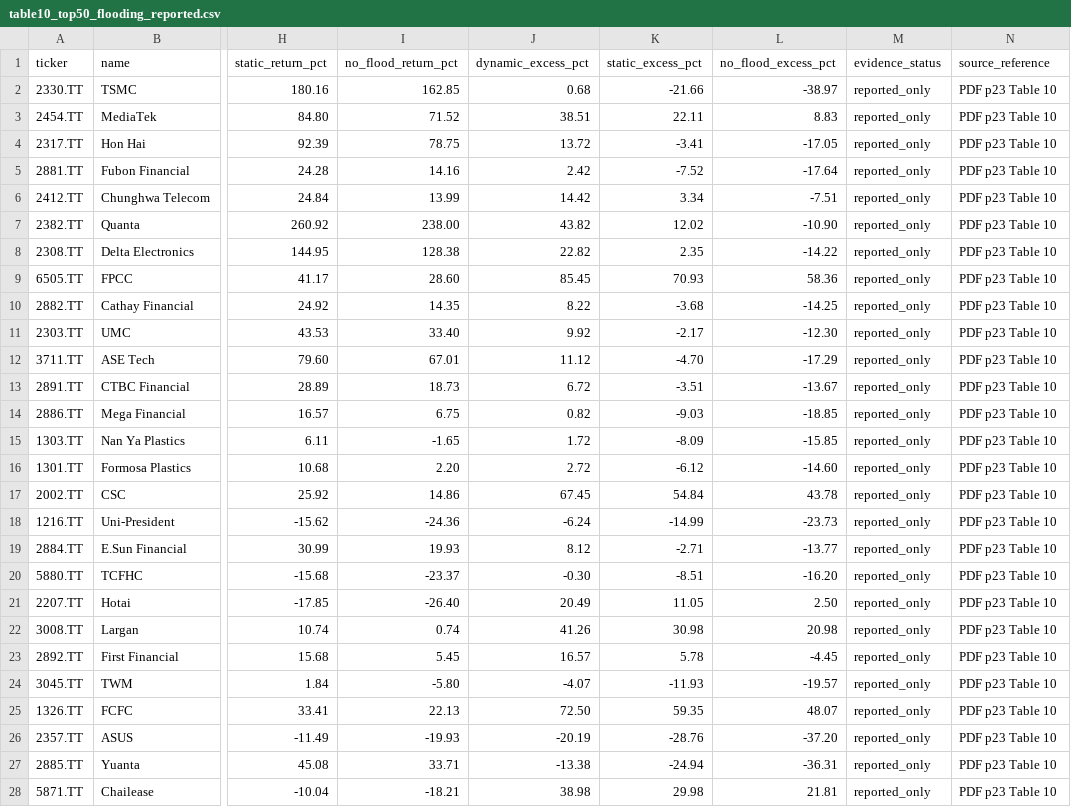
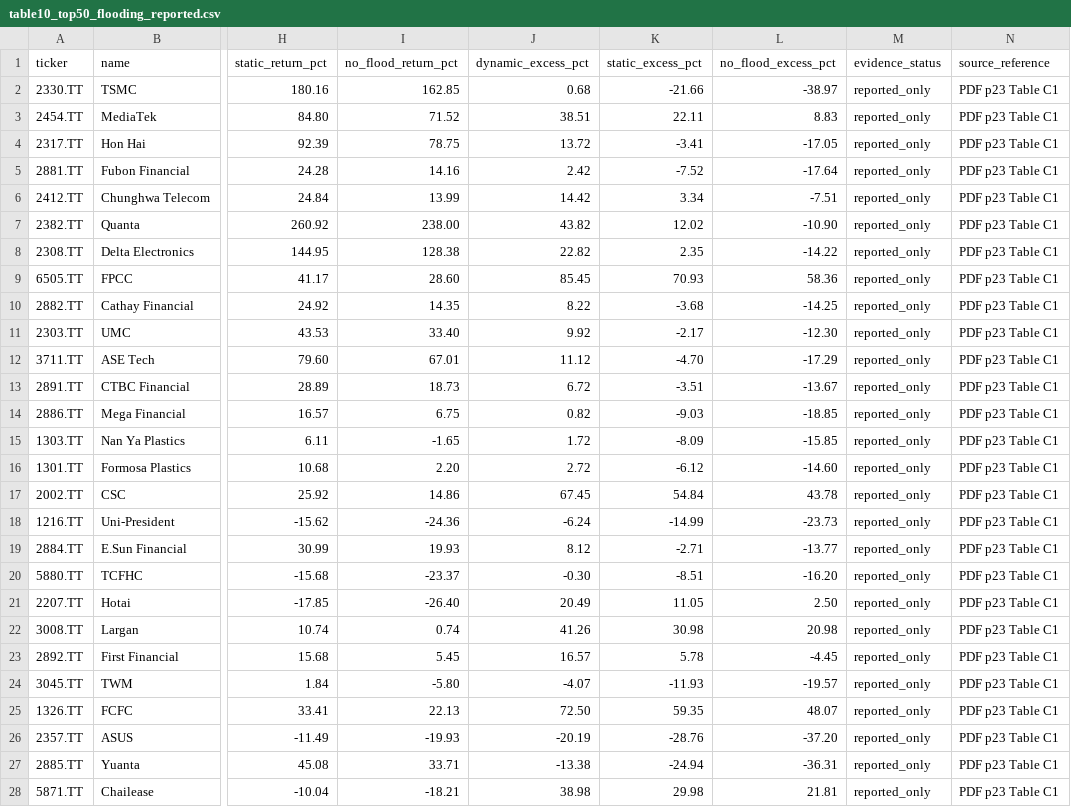
Before and after one commit to tunglich/DESQ, a CSV file: evaluation/paper/sources/table10_top50_flooding_reported.csv, drawn as a sheet; only a part is shown, gaps mark what is left out; the diff covers the shown part only; the diff names each change by its address in the sheet, - before the commit and + after, or states it on an @@ line.

Commit message:
Align repository with v1.2 revised paper

```diff
--- a/evaluation/paper/sources/table10_top50_flooding_reported.csv
+++ b/evaluation/paper/sources/table10_top50_flooding_reported.csv
-N2:N28 (source_reference): PDF p23 Table 10
+N2:N28 (source_reference): PDF p23 Table C1
```
Also changed, not shown: 24 edited cells elsewhere in this file, evaluation/paper/sources/table4_module_ablation_reported.csv, evaluation/paper/tables/table10_top50_flooding.csv, 34 other files.
